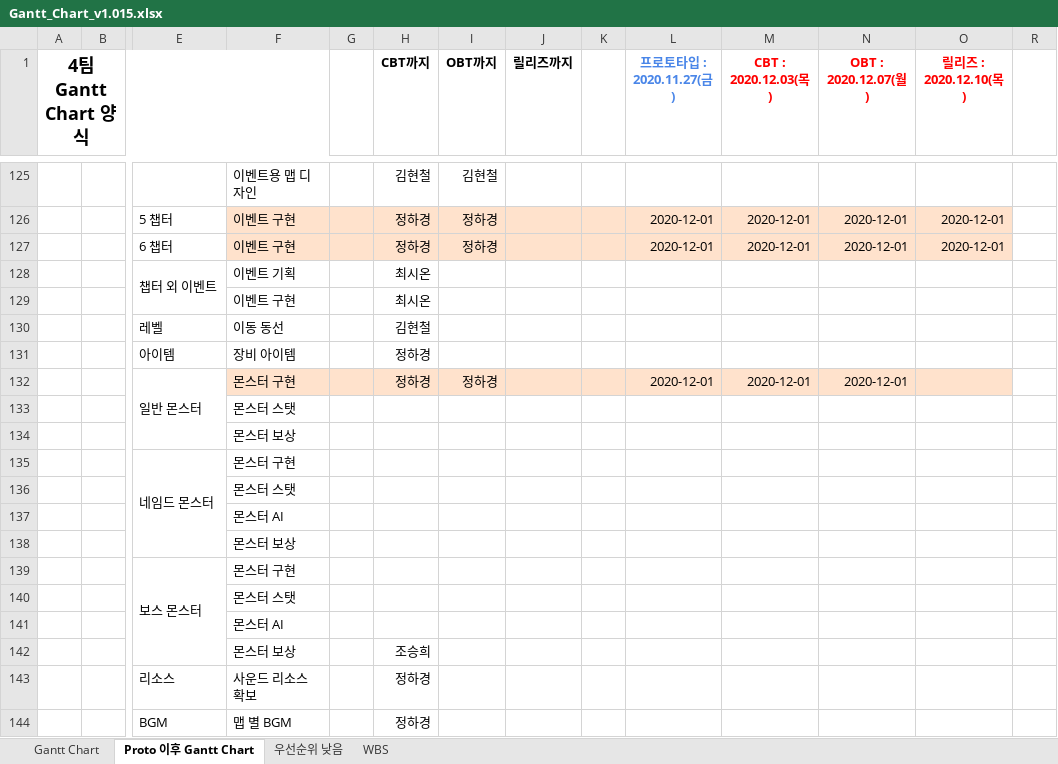
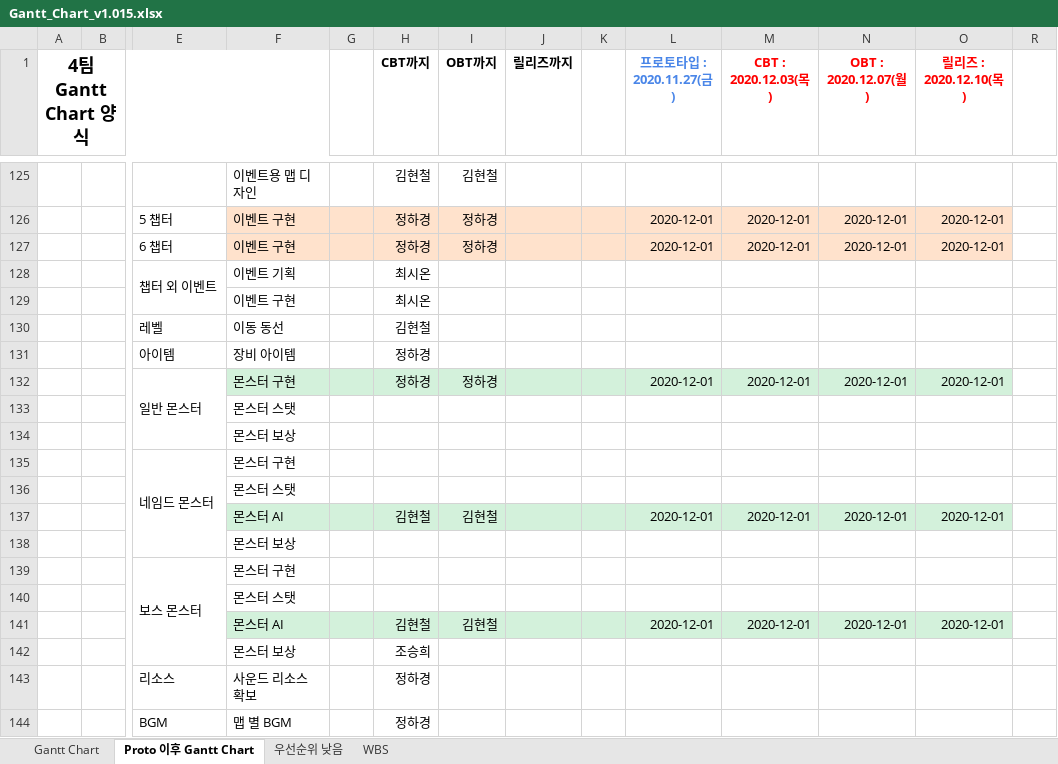
Before and after one commit to YDGYDGYDG/Yaho, an Excel workbook: Gantt_Chart_v1.015.xlsx, sheet Proto 이후 Gantt Chart, drawn as a sheet; only a part is shown, gaps mark what is left out; values as stored, in another font and other column widths than the file's, no borders; removed rows and columns are numbered as before the commit, all else as after; rows hold the shown columns only; the diff covers the shown part only; the diff names each change by its address in the sheet, - before the commit and + after, or states it on an @@ line.

```diff
--- a/Gantt_Chart_v1.015.xlsx (sheet Proto 이후 Gantt Chart)
+++ b/Gantt_Chart_v1.015.xlsx (sheet Proto 이후 Gantt Chart)
-F132:O132 fill: #FFE2CC
+F132:O132 fill: #D3F1DB
-O132 (릴리즈 : 2020.12.10(목)): (empty)
+O132 (릴리즈 : 2020.12.10(목)): 2020-12-01
-row 137:  |  |  | 몬스터 AI
+row 137:  |  |  | 몬스터 AI |  | 김현철 | 김현철 |  |  | 2020-12-01 | 2020-12-01 | 2020-12-01 | 2020-12-01
-row 141:  |  |  | 몬스터 AI
+row 141:  |  |  | 몬스터 AI |  | 김현철 | 김현철 |  |  | 2020-12-01 | 2020-12-01 | 2020-12-01 | 2020-12-01
```
Also changed, not shown: 2 added rows, 4 removed rows, 1 moved row, 6 edited cells, cell formats and merged cells elsewhere in this sheet, hidden cells.
